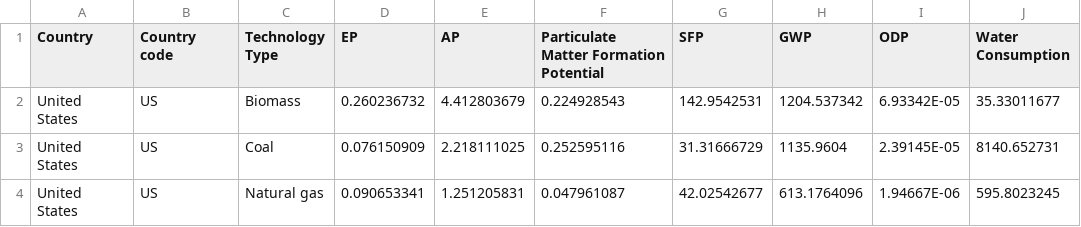
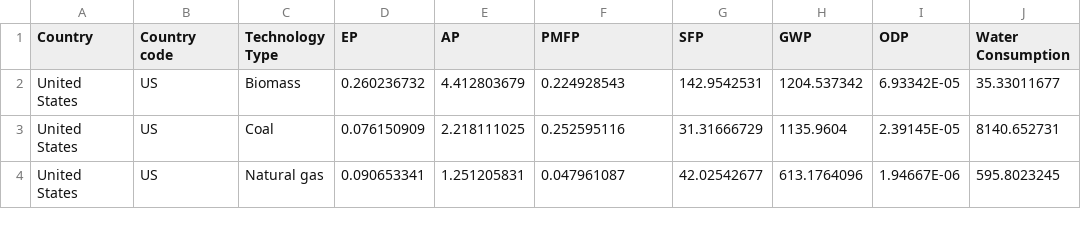
Before and after one commit to POD-LCA/pod_lca, a CSV file: data/electricity_netl_national-consumption-impacts-by-technology.csv, drawn as a sheet; only a part is shown; the diff names each change by its address in the sheet, - before the commit and + after, or states it on an @@ line.

Commit message:
#79 moved olca import scripts to impacts module and cleaning up of data files

```diff
--- a/data/electricity_netl_national-consumption-impacts-by-technology.csv
+++ b/data/electricity_netl_national-consumption-impacts-by-technology.csv
-F1: Particulate Matter Formation Potential
+F1: PMFP
```
Also changed, not shown: 32 other files.
